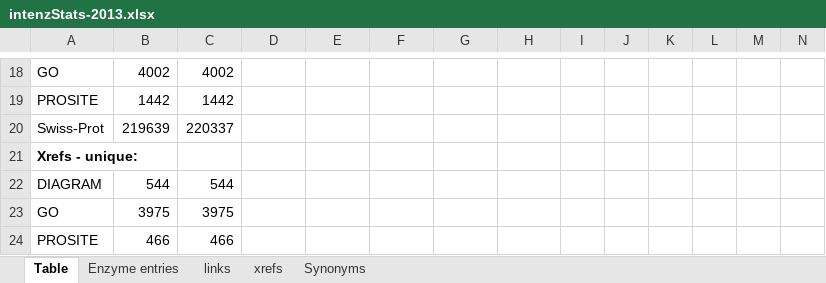
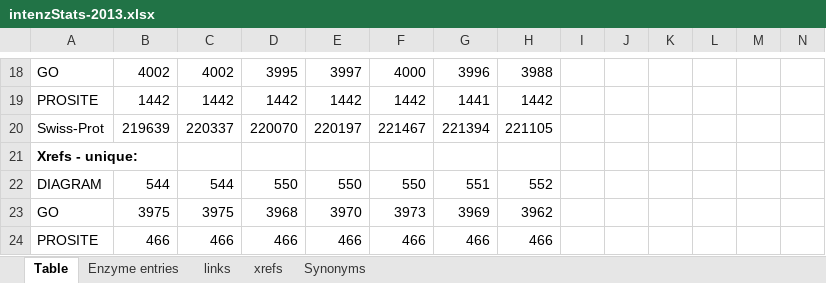
Before and after one commit to uniprot/intenz, an Excel workbook: intenz-database/src/site/resources/statistics/intenzStats-2013.xlsx, sheet Table, drawn as a sheet; only a part is shown, gaps mark what is left out; values as stored, in another font and other column widths than the file's, no borders; the diff covers the shown part only; the diff names each change by its address in the sheet, - before the commit and + after, or states it on an @@ line.

```diff
--- a/intenz-database/src/site/resources/statistics/intenzStats-2013.xlsx (sheet Table)
+++ b/intenz-database/src/site/resources/statistics/intenzStats-2013.xlsx (sheet Table)
-D18: (empty)
+D18: 3995
-E18: (empty)
+E18: 3997
-F18: (empty)
+F18: 4000
-G18: (empty)
+G18: 3996
-H18: (empty)
+H18: 3988
-D19: (empty)
+D19: 1442
-E19: (empty)
+E19: 1442
-F19: (empty)
+F19: 1442
-G19: (empty)
+G19: 1441
-H19: (empty)
+H19: 1442
-D20: (empty)
+D20: 220070
-E20: (empty)
+E20: 220197
-F20: (empty)
+F20: 221467
-G20: (empty)
+G20: 221394
-H20: (empty)
+H20: 221105
-D22: (empty)
+D22: 550
-E22: (empty)
+E22: 550
-F22: (empty)
+F22: 550
-G22: (empty)
+G22: 551
-H22: (empty)
+H22: 552
-D23: (empty)
+D23: 3968
-E23: (empty)
+E23: 3970
-F23: (empty)
+F23: 3973
-G23: (empty)
+G23: 3969
-H23: (empty)
+H23: 3962
-D24: (empty)
+D24: 466
-E24: (empty)
+E24: 466
-F24: (empty)
+F24: 466
-G24: (empty)
+G24: 466
-H24: (empty)
+H24: 466
```
Also changed, not shown: 140 edited cells elsewhere in this sheet, charts or pictures, 1 other file.
